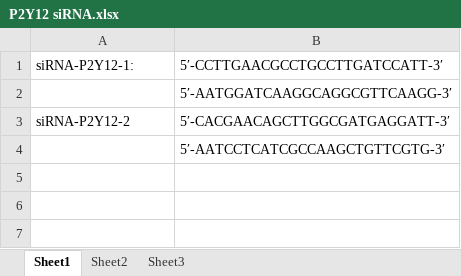
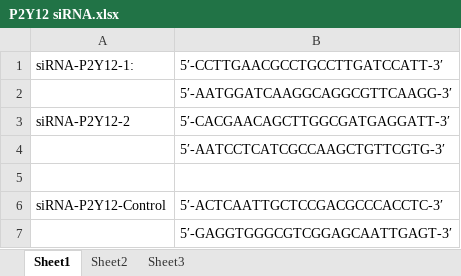
Before and after one commit to YinCY123/r, an Excel workbook: sslab/P2y12r-and-C1q/data/RNAi/P2Y12 siRNA.xlsx, sheet Sheet1, drawn as a sheet; values as stored, in another font and other column widths than the file's, no borders; the diff names each change by its address in the sheet, - before the commit and + after, or states it on an @@ line.

```diff
--- a/sslab/P2y12r-and-C1q/data/RNAi/P2Y12 siRNA.xlsx (sheet Sheet1)
+++ b/sslab/P2y12r-and-C1q/data/RNAi/P2Y12 siRNA.xlsx (sheet Sheet1)
+row 5: (empty)
+row 6: siRNA-P2Y12-Control | 5′-ACTCAATTGCTCCGACGCCCACCTC-3′
+row 7:  | 5′-GAGGTGGGCGTCGGAGCAATTGAGT-3′
```
Also changed, not shown: sslab/P2y12r-and-C1q/data/RNAi/CEBPB siRNA.xlsx.
